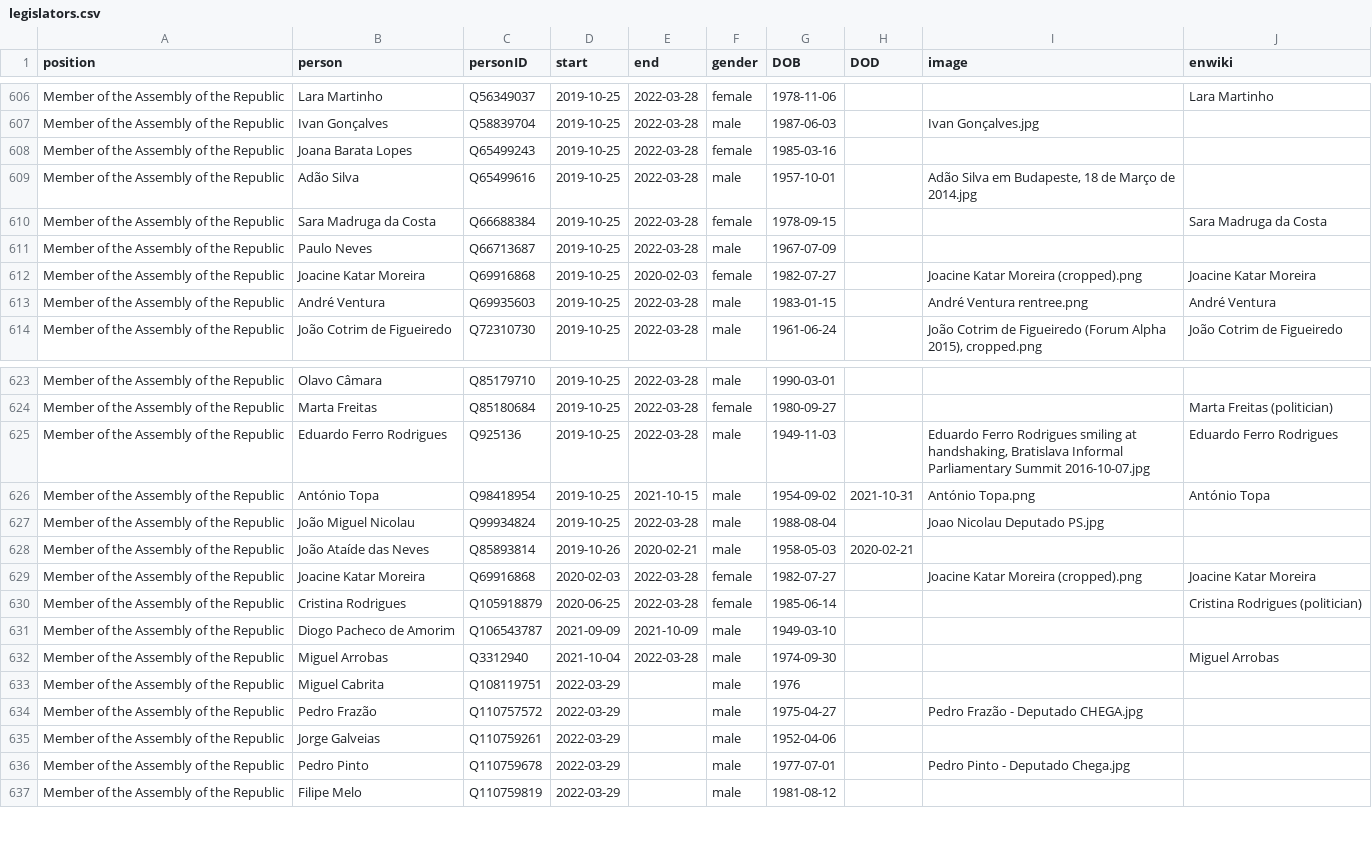
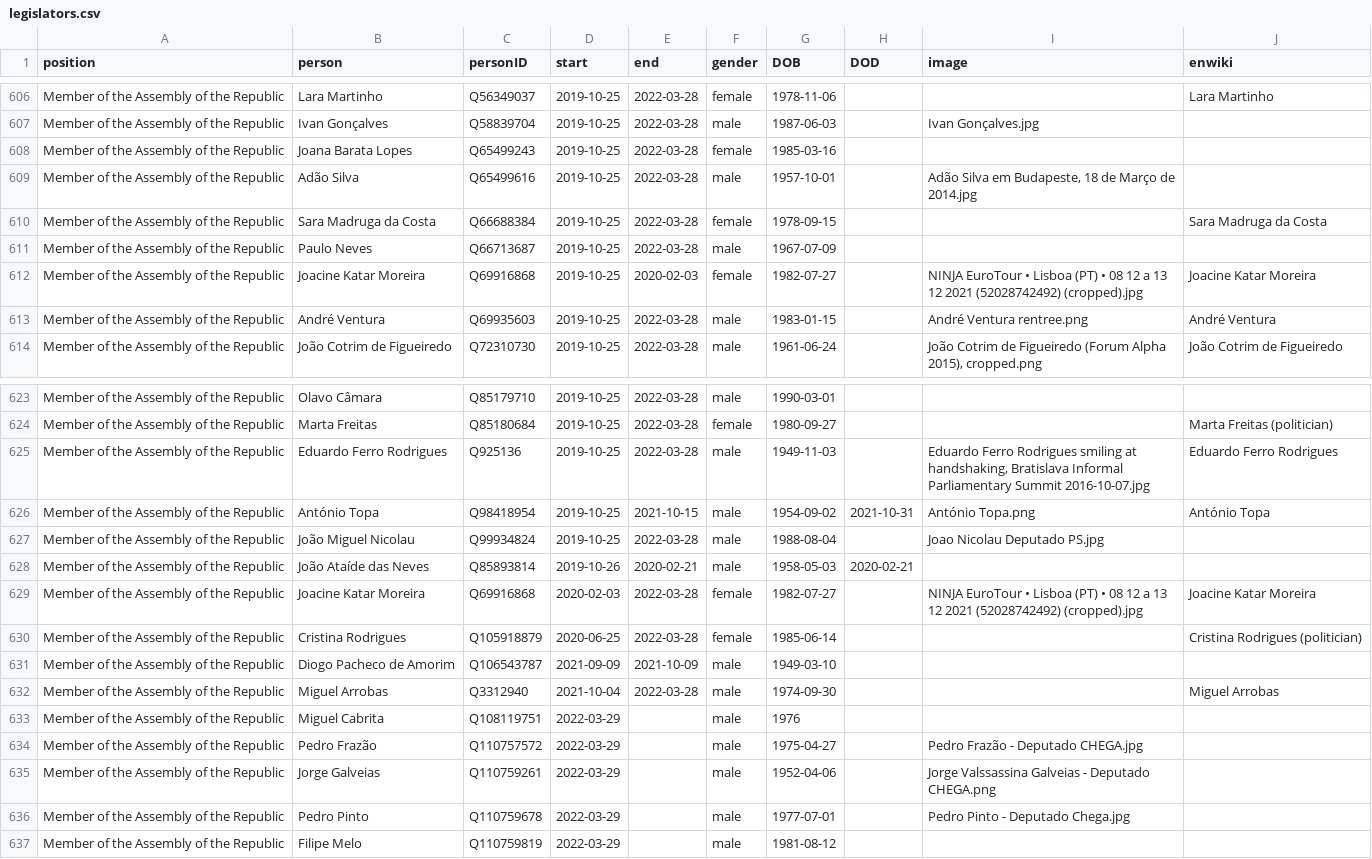
Before and after one commit to every-politician-scrapers/portugal-cabinet, a CSV file: html/legislators.csv, drawn as a sheet; only a part is shown, gaps mark what is left out.

```diff
--- a/html/legislators.csv
+++ b/html/legislators.csv
@@ -611,3 +611,3 @@ Member of the Assembly of the Republic,Sara Madruga da Costa,Q66688384,2019-10-2
 Member of the Assembly of the Republic,Paulo Neves,Q66713687,2019-10-25,2022-03-28,male,1967-07-09,,,
-Member of the Assembly of the Republic,Joacine Katar Moreira,Q69916868,2019-10-25,2020-02-03,female,1982-07-27,,Joacine Katar Moreira (cropped).png,Joacine Katar Moreira
+Member of the Assembly of the Republic,Joacine Katar Moreira,Q69916868,2019-10-25,2020-02-03,female,1982-07-27,,NINJA EuroTour • Lisboa (PT) • 08 12 a 13 12 2021 (52028742492) (cropped).jpg,Joacine Katar Moreira
 Member of the Assembly of the Republic,André Ventura,Q69935603,2019-10-25,2022-03-28,male,1983-01-15,,André Ventura rentree.png,André Ventura
@@ -628,3 +628,3 @@ Member of the Assembly of the Republic,João Miguel Nicolau,Q99934824,2019-10-25
 Member of the Assembly of the Republic,João Ataíde das Neves,Q85893814,2019-10-26,2020-02-21,male,1958-05-03,2020-02-21,,
-Member of the Assembly of the Republic,Joacine Katar Moreira,Q69916868,2020-02-03,2022-03-28,female,1982-07-27,,Joacine Katar Moreira (cropped).png,Joacine Katar Moreira
+Member of the Assembly of the Republic,Joacine Katar Moreira,Q69916868,2020-02-03,2022-03-28,female,1982-07-27,,NINJA EuroTour • Lisboa (PT) • 08 12 a 13 12 2021 (52028742492) (cropped).jpg,Joacine Katar Moreira
 Member of the Assembly of the Republic,Cristina Rodrigues,Q105918879,2020-06-25,2022-03-28,female,1985-06-14,,,Cristina Rodrigues (politician)
@@ -634,3 +634,3 @@ Member of the Assembly of the Republic,Miguel Cabrita,Q108119751,2022-03-29,,mal
 Member of the Assembly of the Republic,Pedro Frazão,Q110757572,2022-03-29,,male,1975-04-27,,Pedro Frazão - Deputado CHEGA.jpg,
-Member of the Assembly of the Republic,Jorge Galveias,Q110759261,2022-03-29,,male,1952-04-06,,,
+Member of the Assembly of the Republic,Jorge Galveias,Q110759261,2022-03-29,,male,1952-04-06,,Jorge Valssassina Galveias - Deputado CHEGA.png,
 Member of the Assembly of the Republic,Pedro Pinto,Q110759678,2022-03-29,,male,1977-07-01,,Pedro Pinto - Deputado Chega.jpg,
```
Also changed, not shown: html/current.csv, html/holders21.csv.
